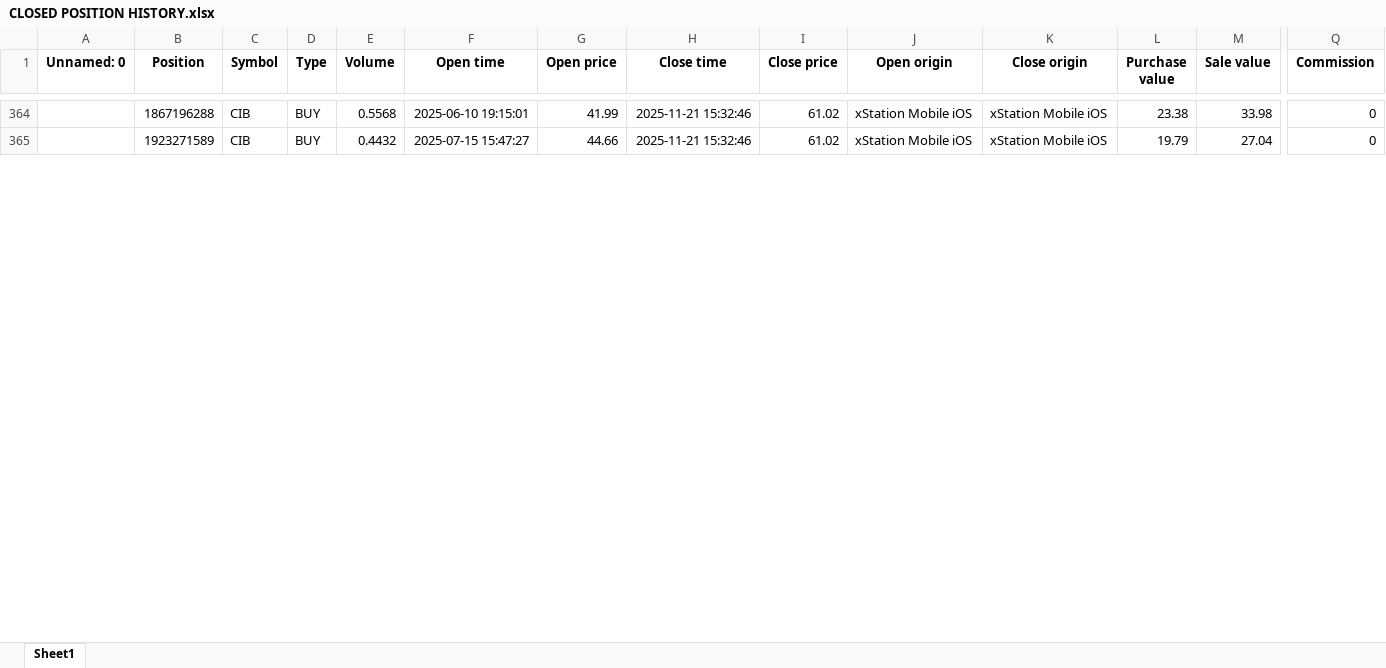
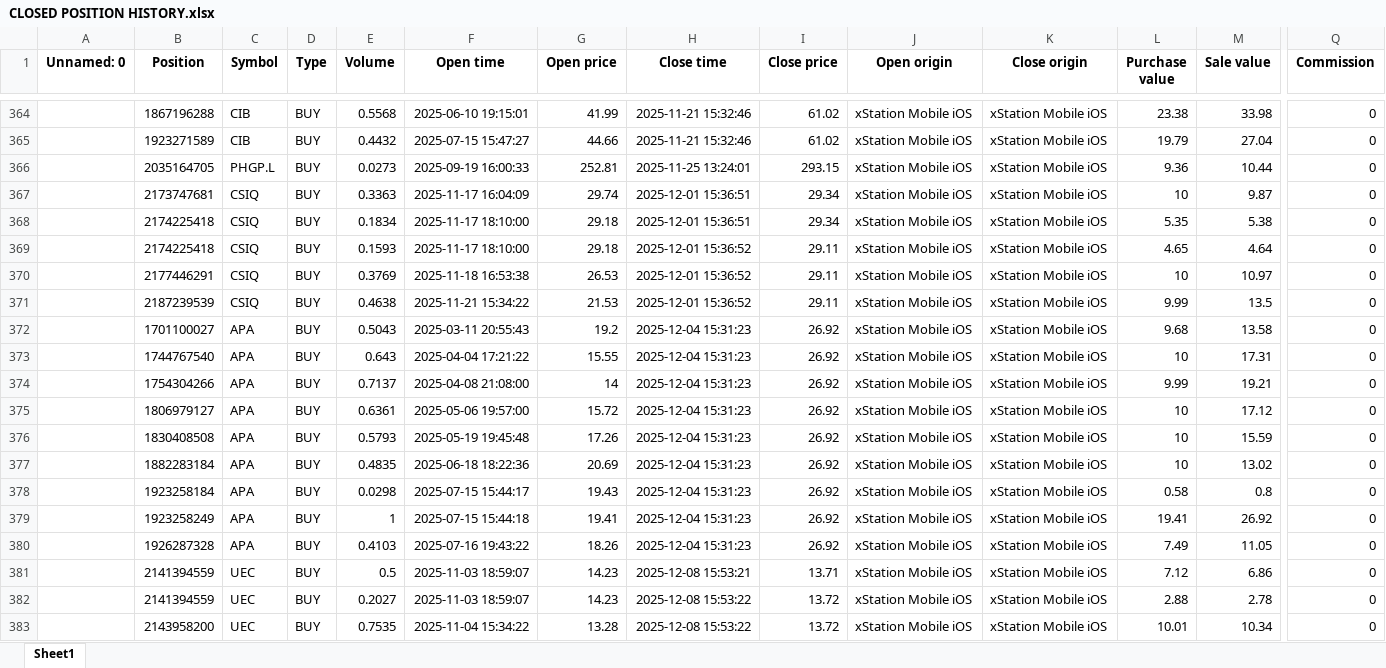
Before and after one commit to SRodWal/RodWal-Capital-Insights, an Excel workbook: Stock Selection/CLOSED POSITION HISTORY.xlsx, sheet Sheet1, drawn as a sheet; only a part is shown, gaps mark what is left out; values as stored, in another font and other column widths than the file's, no borders; rows hold the shown columns only; the diff covers the shown part only; the diff names each change by its address in the sheet, - before the commit and + after, or states it on an @@ line.

```diff
--- a/Stock Selection/CLOSED POSITION HISTORY.xlsx (sheet Sheet1)
+++ b/Stock Selection/CLOSED POSITION HISTORY.xlsx (sheet Sheet1)
+row 366:  | 2035164705 | PHGP.L | BUY | 0.0273 | 2025-09-19 16:00:33 | 252.81 | 2025-11-25 13:24:01 | 293.15 | xStation Mobile iOS | xStation Mobile iOS | 9.36 | 10.44 | 0
+row 367:  | 2173747681 | CSIQ | BUY | 0.3363 | 2025-11-17 16:04:09 | 29.74 | 2025-12-01 15:36:51 | 29.34 | xStation Mobile iOS | xStation Mobile iOS | 10 | 9.87 | 0
+row 368:  | 2174225418 | CSIQ | BUY | 0.1834 | 2025-11-17 18:10:00 | 29.18 | 2025-12-01 15:36:51 | 29.34 | xStation Mobile iOS | xStation Mobile iOS | 5.35 | 5.38 | 0
+row 369:  | 2174225418 | CSIQ | BUY | 0.1593 | 2025-11-17 18:10:00 | 29.18 | 2025-12-01 15:36:52 | 29.11 | xStation Mobile iOS | xStation Mobile iOS | 4.65 | 4.64 | 0
+row 370:  | 2177446291 | CSIQ | BUY | 0.3769 | 2025-11-18 16:53:38 | 26.53 | 2025-12-01 15:36:52 | 29.11 | xStation Mobile iOS | xStation Mobile iOS | 10 | 10.97 | 0
+row 371:  | 2187239539 | CSIQ | BUY | 0.4638 | 2025-11-21 15:34:22 | 21.53 | 2025-12-01 15:36:52 | 29.11 | xStation Mobile iOS | xStation Mobile iOS | 9.99 | 13.5 | 0
+row 372:  | 1701100027 | APA | BUY | 0.5043 | 2025-03-11 20:55:43 | 19.2 | 2025-12-04 15:31:23 | 26.92 | xStation Mobile iOS | xStation Mobile iOS | 9.68 | 13.58 | 0
+row 373:  | 1744767540 | APA | BUY | 0.643 | 2025-04-04 17:21:22 | 15.55 | 2025-12-04 15:31:23 | 26.92 | xStation Mobile iOS | xStation Mobile iOS | 10 | 17.31 | 0
+row 374:  | 1754304266 | APA | BUY | 0.7137 | 2025-04-08 21:08:00 | 14 | 2025-12-04 15:31:23 | 26.92 | xStation Mobile iOS | xStation Mobile iOS | 9.99 | 19.21 | 0
+row 375:  | 1806979127 | APA | BUY | 0.6361 | 2025-05-06 19:57:00 | 15.72 | 2025-12-04 15:31:23 | 26.92 | xStation Mobile iOS | xStation Mobile iOS | 10 | 17.12 | 0
+row 376:  | 1830408508 | APA | BUY | 0.5793 | 2025-05-19 19:45:48 | 17.26 | 2025-12-04 15:31:23 | 26.92 | xStation Mobile iOS | xStation Mobile iOS | 10 | 15.59 | 0
+row 377:  | 1882283184 | APA | BUY | 0.4835 | 2025-06-18 18:22:36 | 20.69 | 2025-12-04 15:31:23 | 26.92 | xStation Mobile iOS | xStation Mobile iOS | 10 | 13.02 | 0
+row 378:  | 1923258184 | APA | BUY | 0.0298 | 2025-07-15 15:44:17 | 19.43 | 2025-12-04 15:31:23 | 26.92 | xStation Mobile iOS | xStation Mobile iOS | 0.58 | 0.8 | 0
+row 379:  | 1923258249 | APA | BUY | 1 | 2025-07-15 15:44:18 | 19.41 | 2025-12-04 15:31:23 | 26.92 | xStation Mobile iOS | xStation Mobile iOS | 19.41 | 26.92 | 0
+row 380:  | 1926287328 | APA | BUY | 0.4103 | 2025-07-16 19:43:22 | 18.26 | 2025-12-04 15:31:23 | 26.92 | xStation Mobile iOS | xStation Mobile iOS | 7.49 | 11.05 | 0
+row 381:  | 2141394559 | UEC | BUY | 0.5 | 2025-11-03 18:59:07 | 14.23 | 2025-12-08 15:53:21 | 13.71 | xStation Mobile iOS | xStation Mobile iOS | 7.12 | 6.86 | 0
+row 382:  | 2141394559 | UEC | BUY | 0.2027 | 2025-11-03 18:59:07 | 14.23 | 2025-12-08 15:53:22 | 13.72 | xStation Mobile iOS | xStation Mobile iOS | 2.88 | 2.78 | 0
+row 383:  | 2143958200 | UEC | BUY | 0.7535 | 2025-11-04 15:34:22 | 13.28 | 2025-12-08 15:53:22 | 13.72 | xStation Mobile iOS | xStation Mobile iOS | 10.01 | 10.34 | 0
```
Also changed, not shown: 53 added rows, 23 moved rows and 1 edited cell elsewhere in this sheet, RealState Demo.xlsx, Stock Selection/CASH OPERATION.xlsx, 10 other files.
